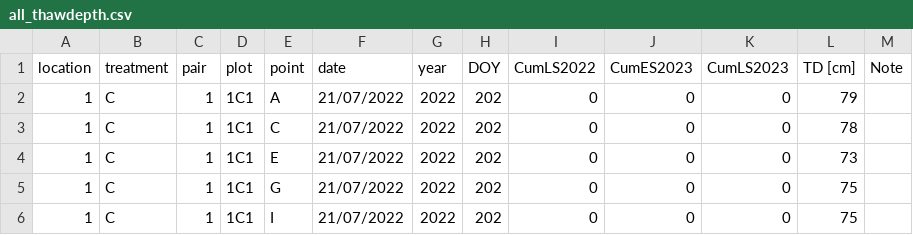
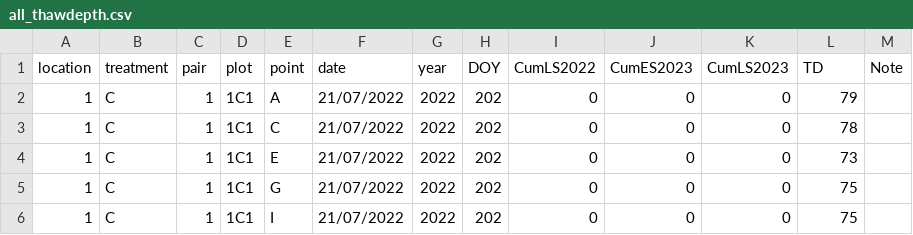
Before and after one commit to JorgeMoranBornemann/BScThesis, a CSV file: Datasets/all_thawdepth.csv, drawn as a sheet; only a part is shown.

Commit message:
Update all_thawdepth.csv

```diff
--- a/Datasets/all_thawdepth.csv
+++ b/Datasets/all_thawdepth.csv
@@ -1,2 +1,2 @@
-location,treatment,pair,plot,point,date,year,DOY,CumLS2022,CumES2023,CumLS2023,TD [cm],Note
+location,treatment,pair,plot,point,date,year,DOY,CumLS2022,CumES2023,CumLS2023,TD,Note
 1,C,1,1C1,A,21/07/2022,2022,202,0,0,0,79,
```
